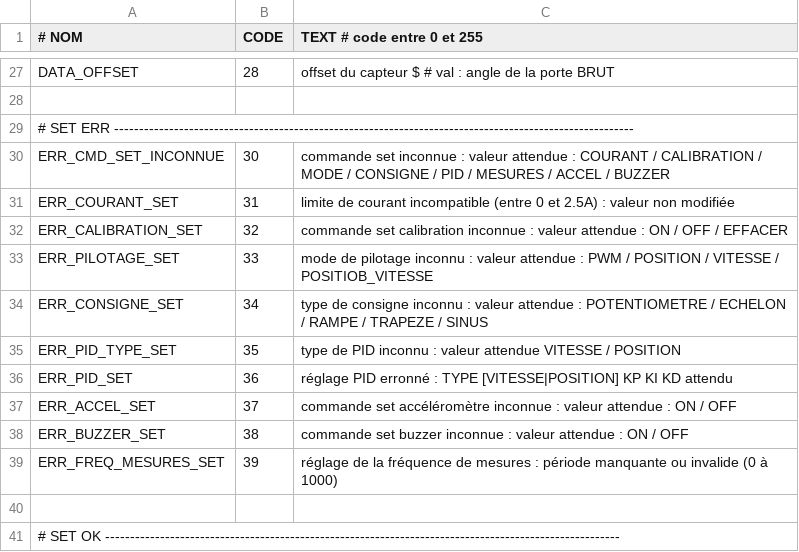
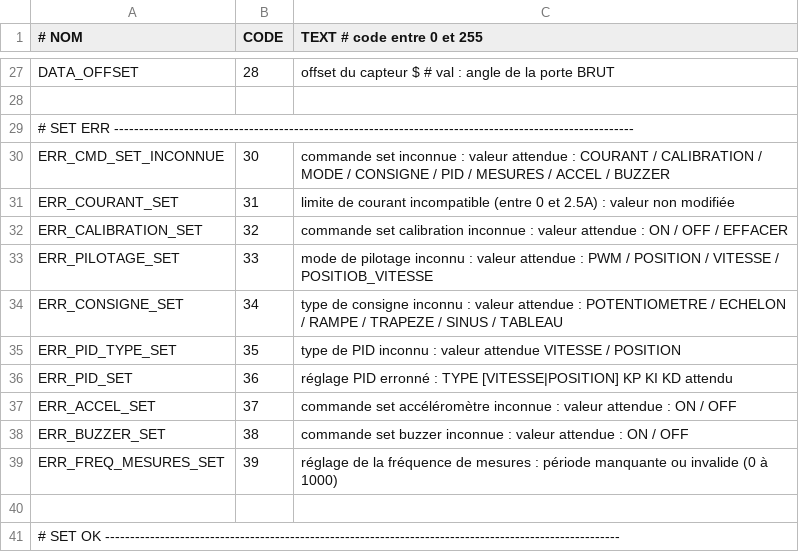
Before and after one commit to pierreallier/ArduinoPorteBlum, a CSV file: codes.csv, drawn as a sheet; only a part is shown, gaps mark what is left out.

```diff
--- a/codes.csv
+++ b/codes.csv
@@ -33,3 +33,3 @@
     ERR_PILOTAGE_SET            ; 33    ; "mode de pilotage inconnu : valeur attendue : PWM / POSITION / VITESSE / POSITIOB_VITESSE"
-    ERR_CONSIGNE_SET            ; 34    ; "type de consigne inconnu : valeur attendue : POTENTIOMETRE / ECHELON / RAMPE / TRAPEZE / SINUS"
+    ERR_CONSIGNE_SET            ; 34    ; "type de consigne inconnu : valeur attendue : POTENTIOMETRE / ECHELON / RAMPE / TRAPEZE / SINUS / TABLEAU"
     ERR_PID_TYPE_SET            ; 35    ; "type de PID inconnu : valeur attendue VITESSE / POSITION"
```
Also changed, not shown: 5 other files.
